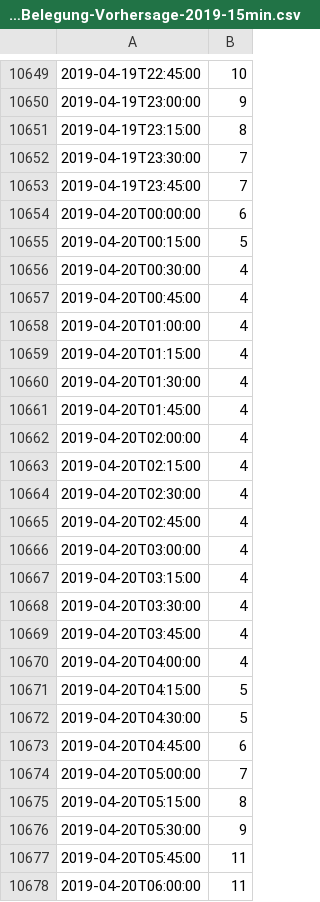
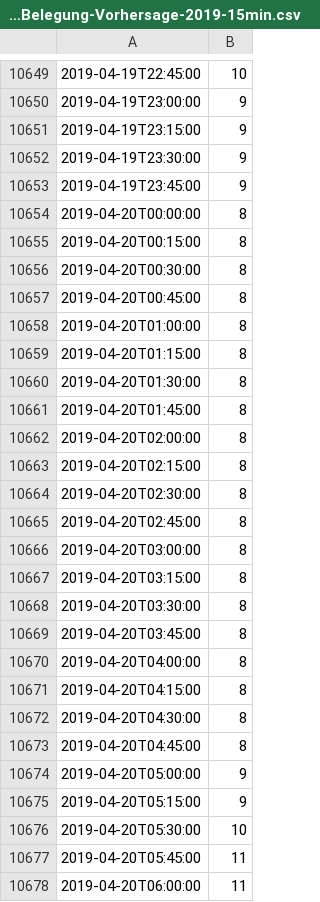
Before and after one commit to MechLabEngineering/ParkplaetzeDD, a CSV file: Centrum Galerie-Belegung-Vorhersage-2019-15min.csv, drawn as a sheet; only a part is shown, gaps mark what is left out; the diff covers the shown part only.

```diff
--- a/Centrum Galerie-Belegung-Vorhersage-2019-15min.csv
+++ b/Centrum Galerie-Belegung-Vorhersage-2019-15min.csv
@@ -10650,28 +10650,28 @@
 2019-04-19T23:00:00,9
-2019-04-19T23:15:00,8
-2019-04-19T23:30:00,7
-2019-04-19T23:45:00,7
-2019-04-20T00:00:00,6
-2019-04-20T00:15:00,5
-2019-04-20T00:30:00,4
-2019-04-20T00:45:00,4
-2019-04-20T01:00:00,4
-2019-04-20T01:15:00,4
-2019-04-20T01:30:00,4
-2019-04-20T01:45:00,4
-2019-04-20T02:00:00,4
-2019-04-20T02:15:00,4
-2019-04-20T02:30:00,4
-2019-04-20T02:45:00,4
-2019-04-20T03:00:00,4
-2019-04-20T03:15:00,4
-2019-04-20T03:30:00,4
-2019-04-20T03:45:00,4
-2019-04-20T04:00:00,4
-2019-04-20T04:15:00,5
-2019-04-20T04:30:00,5
-2019-04-20T04:45:00,6
-2019-04-20T05:00:00,7
-2019-04-20T05:15:00,8
-2019-04-20T05:30:00,9
+2019-04-19T23:15:00,9
+2019-04-19T23:30:00,9
+2019-04-19T23:45:00,9
+2019-04-20T00:00:00,8
+2019-04-20T00:15:00,8
+2019-04-20T00:30:00,8
+2019-04-20T00:45:00,8
+2019-04-20T01:00:00,8
+2019-04-20T01:15:00,8
+2019-04-20T01:30:00,8
+2019-04-20T01:45:00,8
+2019-04-20T02:00:00,8
+2019-04-20T02:15:00,8
+2019-04-20T02:30:00,8
+2019-04-20T02:45:00,8
+2019-04-20T03:00:00,8
+2019-04-20T03:15:00,8
+2019-04-20T03:30:00,8
+2019-04-20T03:45:00,8
+2019-04-20T04:00:00,8
+2019-04-20T04:15:00,8
+2019-04-20T04:30:00,8
+2019-04-20T04:45:00,8
+2019-04-20T05:00:00,9
+2019-04-20T05:15:00,9
+2019-04-20T05:30:00,10
 2019-04-20T05:45:00,11
```
Also changed, not shown: 122 edited cells elsewhere in this file, 4 other files.
